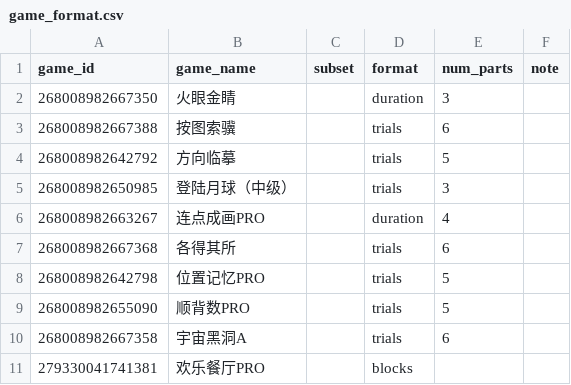
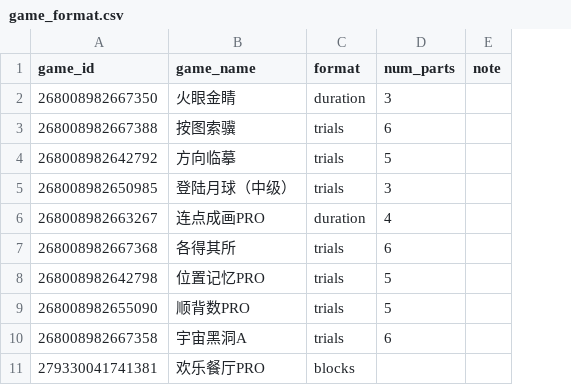
Before and after one commit to psychelzh/cogstruct-dev, a CSV file: config/game_format.csv, drawn as a sheet; only a part is shown; the diff names each change by its address in the sheet, - before the commit and + after, or states it on an @@ line.

Commit message:
Remove unnecessary part of `"subset"`
Signed-off-by: Liang Zhang <psychelzh@outlook.com>

```diff
--- a/config/game_format.csv
+++ b/config/game_format.csv
-column C (subset), empty
```
Also changed, not shown: 3 other files.
